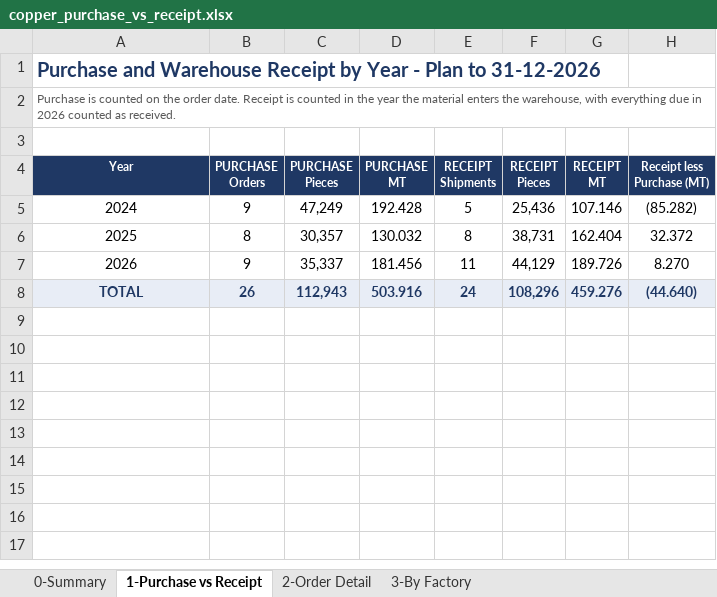
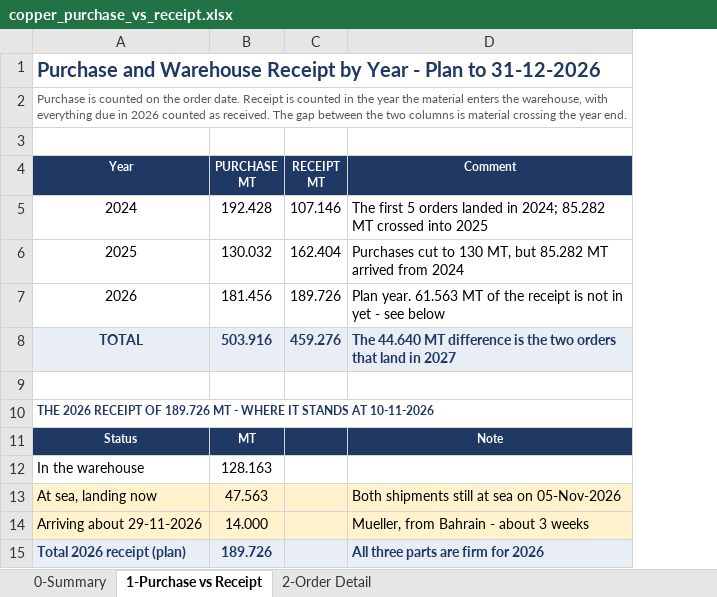
Before and after one commit to ahmednabil9090an-rgb/Ahmed, an Excel workbook: copper_purchase_vs_receipt.xlsx, sheet 1-Purchase vs Receipt, drawn as a sheet; values as stored, in another font and other column widths than the file's, no borders; removed rows and columns are numbered as before the commit, all else as after; the diff names each change by its address in the sheet, - before the commit and + after, or states it on an @@ line.

```diff
--- a/copper_purchase_vs_receipt.xlsx (sheet 1-Purchase vs Receipt)
+++ b/copper_purchase_vs_receipt.xlsx (sheet 1-Purchase vs Receipt)
-sheet tab: 3-By Factory
-column B (PURCHASE Orders), rows 5-8: 9 | 8 | 9 | 26
-column C (PURCHASE Pieces), rows 5-8: 47,249 | 30,357 | 35,337 | 112,943
-column E (RECEIPT Shipments), rows 5-8: 5 | 8 | 11 | 24
-column F (RECEIPT Pieces), rows 5-8: 25,436 | 38,731 | 44,129 | 108,296
-column H (Receipt less Purchase (MT)), rows 5-8: (85.282) | 32.372 | 8.270 | (44.640)
+column D (Comment), rows 5-8: The first 5 orders landed in 2024; 85.282 MT crossed into 2025 | Purchases cut to 130 MT, but 85.282 MT arrived from 2024 | Plan year. 61.563 MT of the receipt is not in yet - see below | The 44.640 MT difference is the two orders that land in 2027
-A2 (Year): …as received.
+A2 (Year): …as received. The gap between the two columns is material crossing the year end.
+row 9: (empty)
+row 10: THE 2026 RECEIPT OF 189.726 MT - WHERE IT STANDS AT 10-11-2026
+row 11: Status | MT |  | Note
+row 12: In the warehouse | 128.163
+row 13: At sea, landing now | 47.563 |  | Both shipments still at sea on 05-Nov-2026
+row 14: Arriving about 29-11-2026 | 14.000 |  | Mueller, from Bahrain - about 3 weeks
+row 15: Total 2026 receipt (plan) | 189.726 |  | All three parts are firm for 2026
```
Also changed, not shown: sheet 0-Summary, sheet 2-Order Detail, 1 other file.
